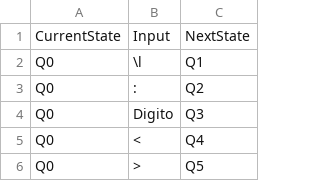
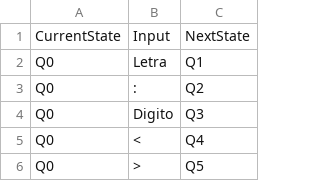
Before and after one commit to GuScarenci/compilador-pl0, a CSV file: res/transitions.csv, drawn as a sheet; only a part is shown; the diff covers the shown part only.

Commit message:
removed wrong transitions, this table is still fucked

```diff
--- a/res/transitions.csv
+++ b/res/transitions.csv
@@ -1,3 +1,3 @@
 CurrentState|Input|NextState
-Q0|\l|Q1
+Q0|Letra|Q1
 Q0|:|Q2
```
Also changed, not shown: 1 edited cell elsewhere in this file.
